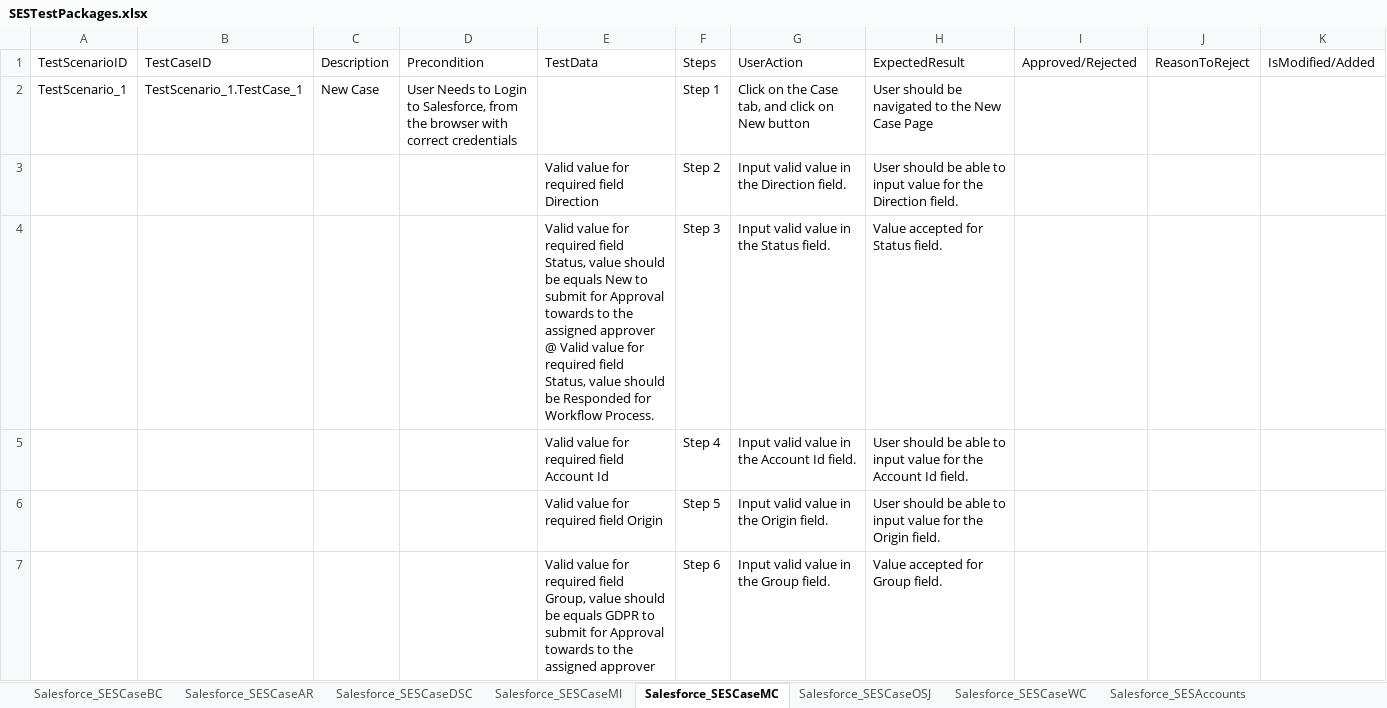
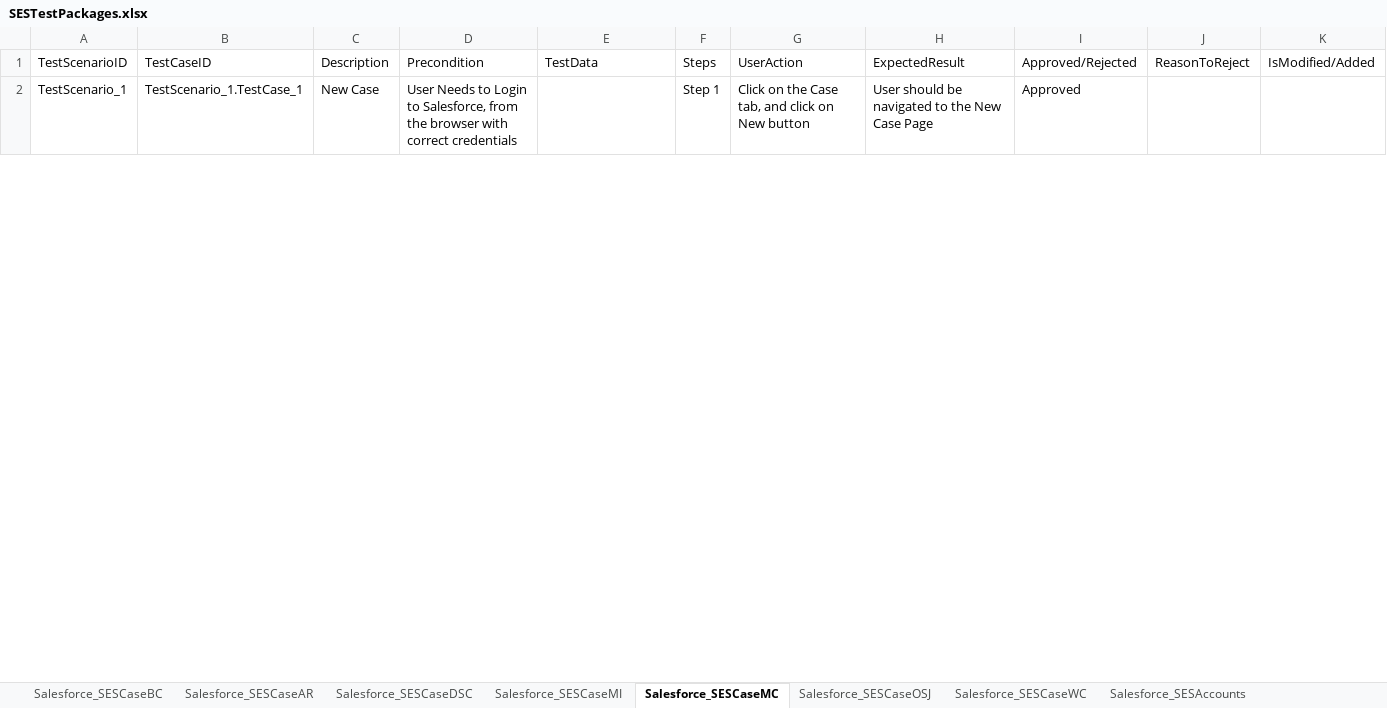
Before and after one commit to ShaikMohamedIrfan/NewSeswaterProject, an Excel workbook: SESTestPackages.xlsx, sheet Salesforce_SESCaseMC, drawn as a sheet; only a part is shown; values as stored, in another font and other column widths than the file's, no borders; table styles not drawn; the diff covers the shown part only; the diff names each change by its address in the sheet, - before the commit and + after, or states it on an @@ line.

```diff
--- a/SESTestPackages.xlsx (sheet Salesforce_SESCaseMC)
+++ b/SESTestPackages.xlsx (sheet Salesforce_SESCaseMC)
-I2: (empty)
+I2: Approved
@@ row 3 hidden:  |  |  |  | Valid value for required field Direction | Step 2 | Input valid value in the Direction field. | User should be able to input value for the Direction field. @@
@@ row 4 hidden:  |  |  |  | Valid value for required field Status, value should be equals New to submit for Approval towards to the assigned approver @ Valid value for required field Status, value should be Responded for Workflow Process. | Step 3 | Input valid value in the Status field. | Value accepted for Status field. @@
@@ row 5 hidden:  |  |  |  | Valid value for required field Account Id | Step 4 | Input valid value in the Account Id field. | User should be able to input value for the Account Id field. @@
@@ row 6 hidden:  |  |  |  | Valid value for required field Origin | Step 5 | Input valid value in the Origin field. | User should be able to input value for the Origin field. @@
@@ row 7 hidden:  |  |  |  | Valid value for required field Group, value should be equals GDPR to submit for Approval towards to the assigned approver | Step 6 | Input valid value in the Group field. | Value accepted for Group field. @@
```
Also changed, not shown: 12 hidden or unhidden rows and 3 edited cells elsewhere in this sheet, sheet Salesforce_SESServiceItemFamily, sheet Salesforce_SESAccounts, sheet Salesforce_SESAvailableService, sheet Salesforce_SESDiscountType, sheet Salesforce_SESCaseWC, sheet Salesforce_SESConsiderations, 27 more sheets.
